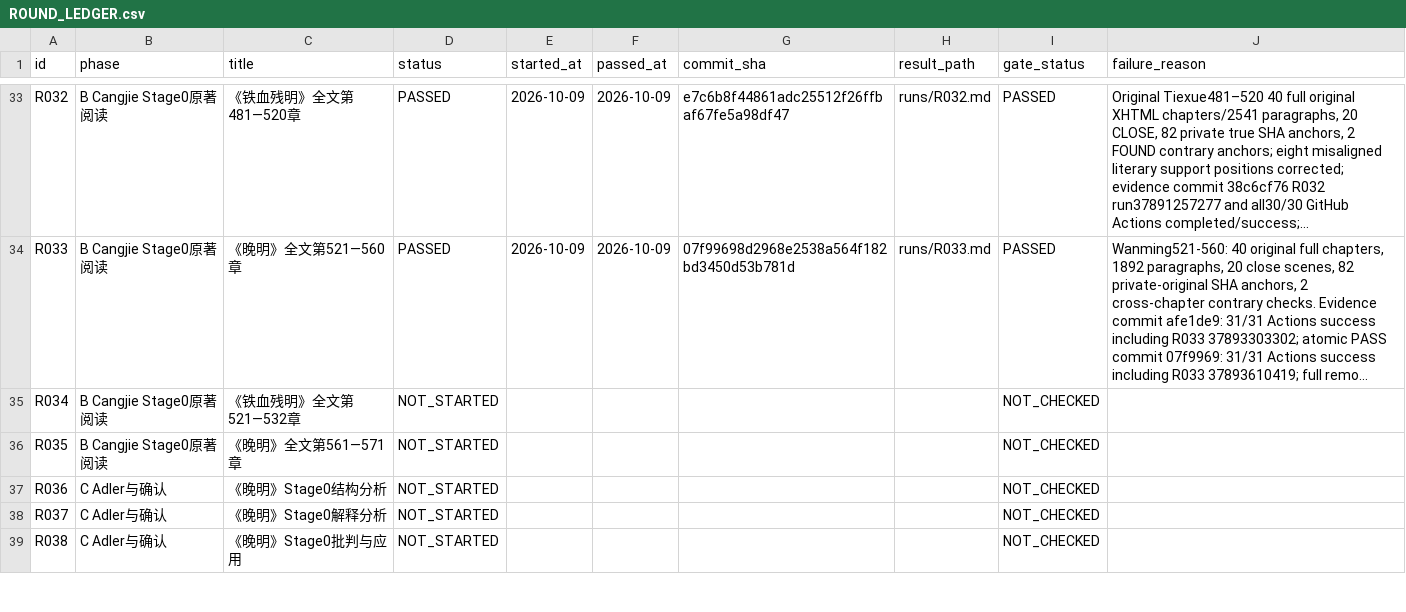
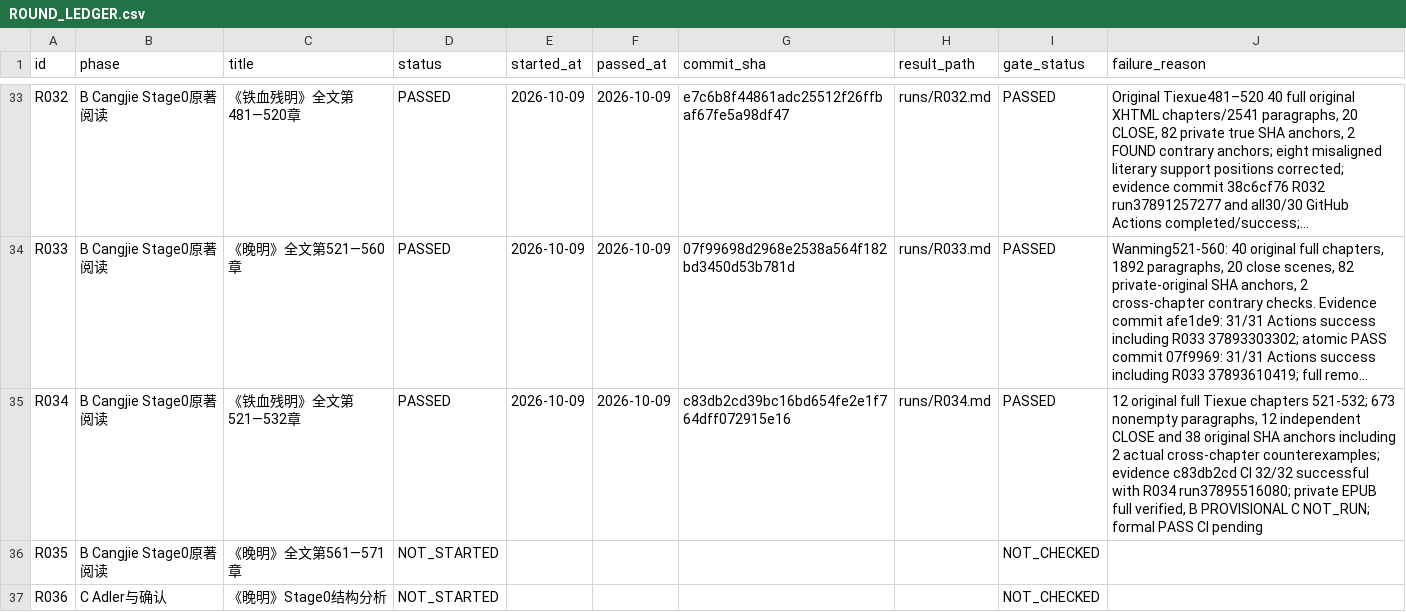
Before and after one commit to xiaolongnv6866-gif/V13, a CSV file: ROUND_LEDGER.csv, drawn as a sheet; only a part is shown, gaps mark what is left out; the shorter side is filled out with more unchanged rows; long unchanged cells end in …; the diff names each change by its address in the sheet, - before the commit and + after, or states it on an @@ line.

```diff
--- a/ROUND_LEDGER.csv
+++ b/ROUND_LEDGER.csv
-D35 (status): NOT_STARTED
+D35 (status): PASSED
-E35 (started_at): (empty)
+E35 (started_at): 2026-10-09
-F35 (passed_at): (empty)
+F35 (passed_at): 2026-10-09
-G35 (commit_sha): (empty)
+G35 (commit_sha): c83db2cd39bc16bd654fe2e1f764dff072915e16
-H35 (result_path): (empty)
+H35 (result_path): runs/R034.md
-I35 (gate_status): NOT_CHECKED
+I35 (gate_status): PASSED
-J35 (failure_reason): (empty)
+J35 (failure_reason): 12 original full Tiexue chapters 521-532; 673 nonempty paragraphs, 12 independent CLOSE and 38 original SHA anchors including 2 actual cross-chapter counterexamples; evidence c83db2cd CI 32/32 successful with R034 run37895516080; private EPUB full verified, B PROVISIONAL C NOT_RUN; formal PASS CI pending
```
Also changed, not shown: 5 other files.
